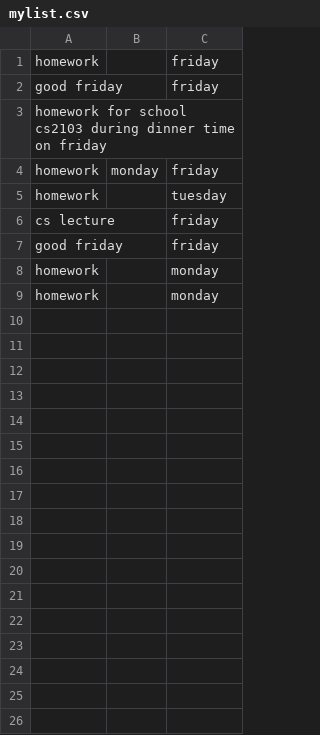
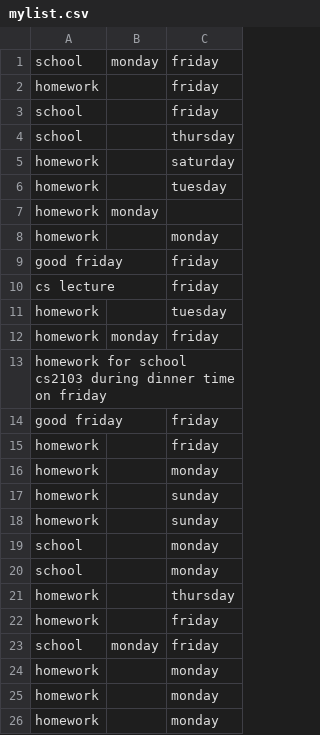
Before and after one commit to conradkoh9/main, a CSV file: I_Schedule/I_ScheduleGUI/mylist.csv, drawn as a sheet.

```diff
--- a/I_Schedule/I_ScheduleGUI/mylist.csv
+++ b/I_Schedule/I_ScheduleGUI/mylist.csv
@@ -1,8 +1,25 @@
+"school","monday","friday",""
 "homework","","friday",""
+"school","","friday",""
+"school","","thursday",""
+"homework","","saturday",""
+"homework","","tuesday",""
+"homework","monday","",""
+"homework","","monday",""
 "good friday","","friday",""
+"cs lecture","","friday",""
+"homework","","tuesday",""
+"homework","monday","friday",""
 "homework for school cs2103 during dinner time on friday","","",""
-"homework","monday","friday",""
-"homework","","tuesday",""
-"cs lecture","","friday",""
 "good friday","","friday",""
+"homework","","friday",""
+"homework","","monday",""
+"homework","","sunday",""
+"homework","","sunday",""
+"school","","monday",""
+"school","","monday",""
+"homework","","thursday",""
+"homework","","friday",""
+"school","monday","friday",""
+"homework","","monday",""
 "homework","","monday",""
```
Also changed, not shown: 25 other files.
